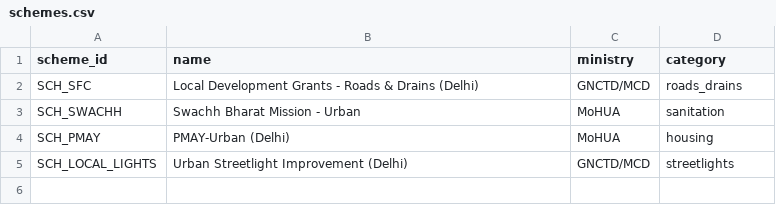
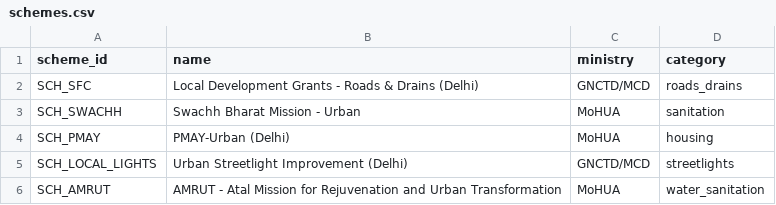
Before and after one commit to sivasambhavi/Pramaan, a CSV file: data/resources/data/final_formalized/schemes.csv, drawn as a sheet.

```diff
--- a/data/resources/data/final_formalized/schemes.csv
+++ b/data/resources/data/final_formalized/schemes.csv
@@ -5 +5,2 @@ SCH_PMAY,PMAY-Urban (Delhi),MoHUA,housing
 SCH_LOCAL_LIGHTS,Urban Streetlight Improvement (Delhi),GNCTD/MCD,streetlights
+SCH_AMRUT,AMRUT - Atal Mission for Rejuvenation and Urban Transformation,MoHUA,water_sanitation
```
Also changed, not shown: data/resources/data/final_formalized/assets.csv, 17 other files.
